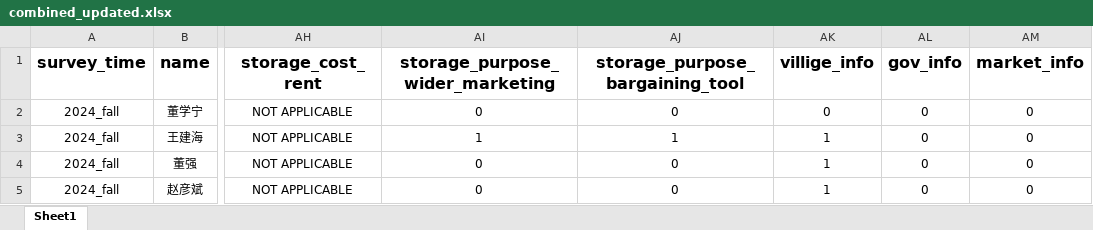
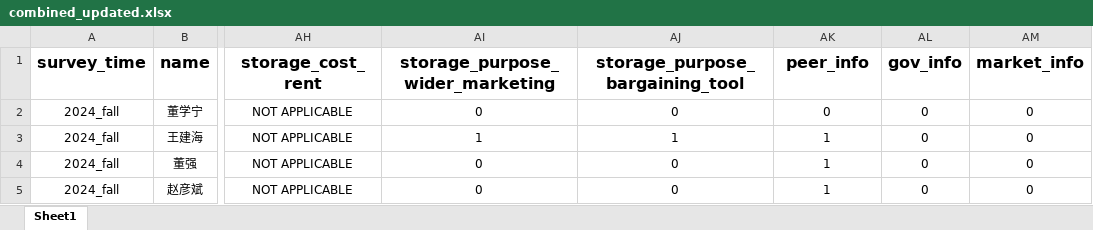
Before and after one commit to yaoeconomics/PhD-Dissertation, an Excel workbook: data/combined_updated.xlsx, sheet Sheet1, drawn as a sheet; only a part is shown, gaps mark what is left out; values as stored, in another font and other column widths than the file's, no borders; conditional formats not drawn; the diff names each change by its address in the sheet, - before the commit and + after, or states it on an @@ line.

```diff
--- a/data/combined_updated.xlsx (sheet Sheet1)
+++ b/data/combined_updated.xlsx (sheet Sheet1)
-AK1: villige_info
+AK1: peer_info
```
Also changed, not shown: 7 other files.
